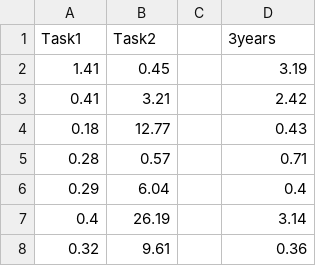
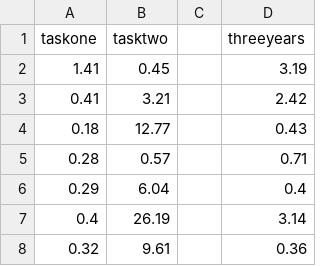
Before and after one commit to bessengervose/bessengervose-statlab, a CSV file: COMP146 Updated Data - Sheet1.csv, drawn as a sheet; only a part is shown.

Commit message:
Update COMP146 Updated Data - Sheet1.csv

```diff
--- a/COMP146 Updated Data - Sheet1.csv
+++ b/COMP146 Updated Data - Sheet1.csv
@@ -1,2 +1,2 @@
-Task1,Task2,,3years
+taskone,tasktwo,,threeyears
 1.41,0.45,,3.19
```
